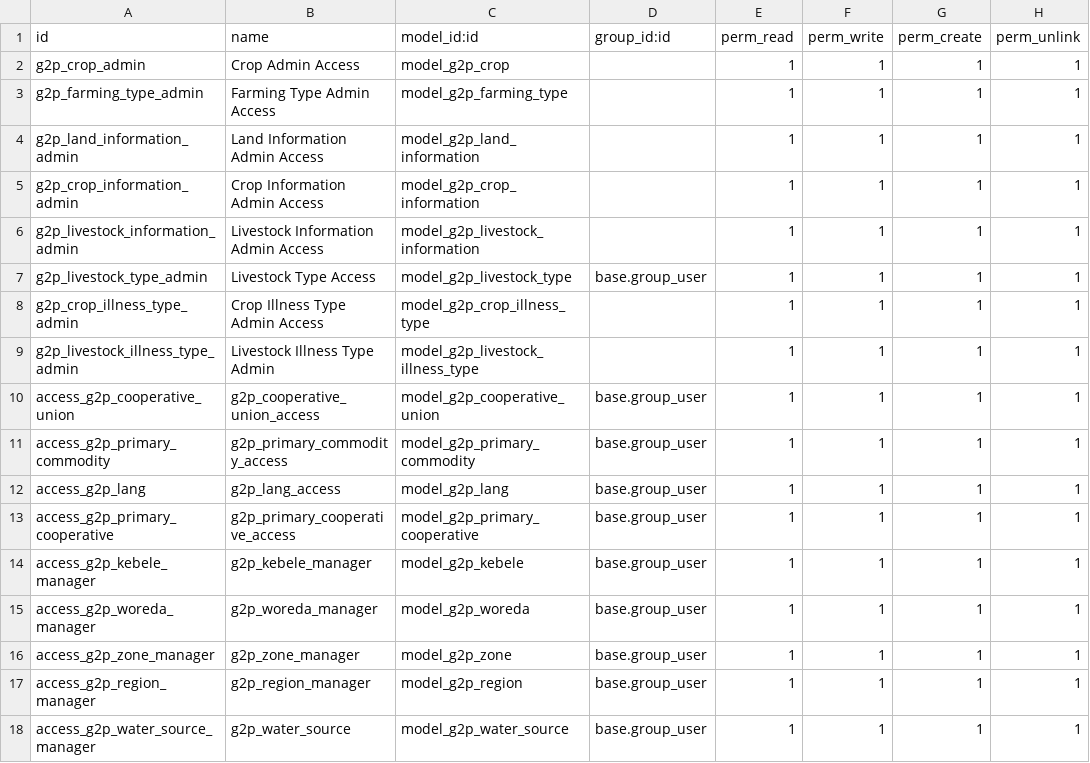
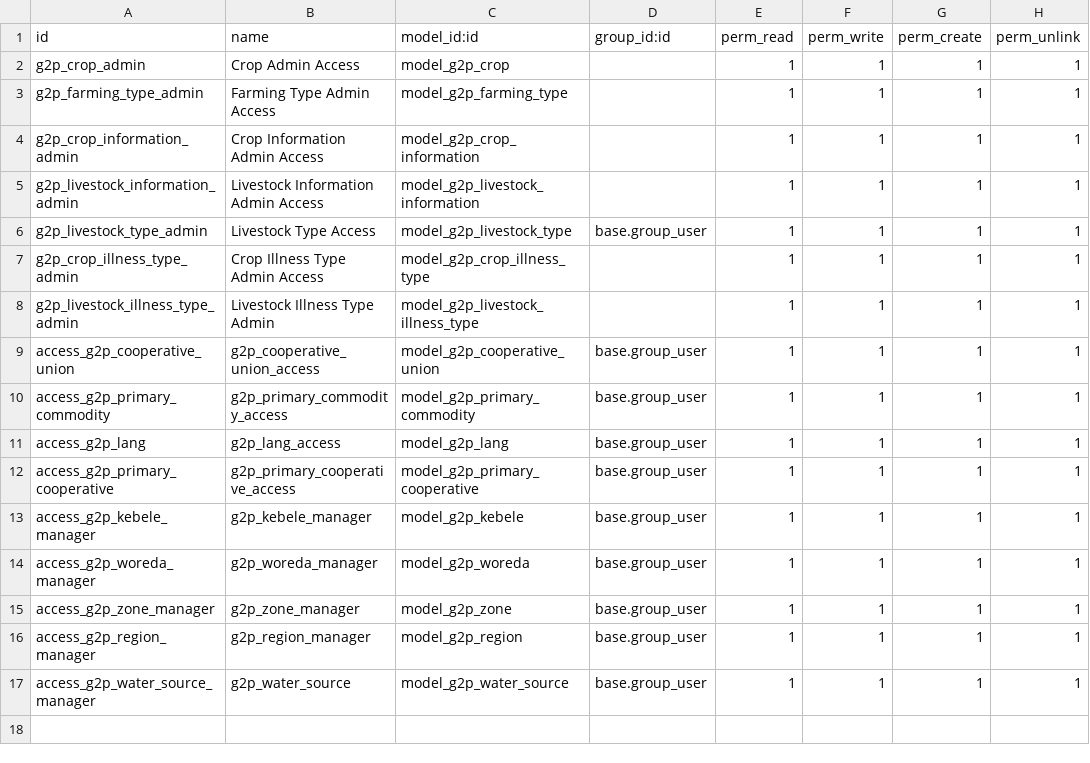
Before and after one commit to eldho51248/OAN_Registries, a CSV file: g2p_ati/security/ir.model.access.csv, drawn as a sheet; the diff names each change by its address in the sheet, - before the commit and + after, or states it on an @@ line.

Commit message:
data and menus

```diff
--- a/g2p_ati/security/ir.model.access.csv
+++ b/g2p_ati/security/ir.model.access.csv
-row 4: g2p_land_information_admin | Land Information Admin Access | model_g2p_land_information |  | 1 | 1 | 1 | 1
```
Also changed, not shown: 12 other files.
